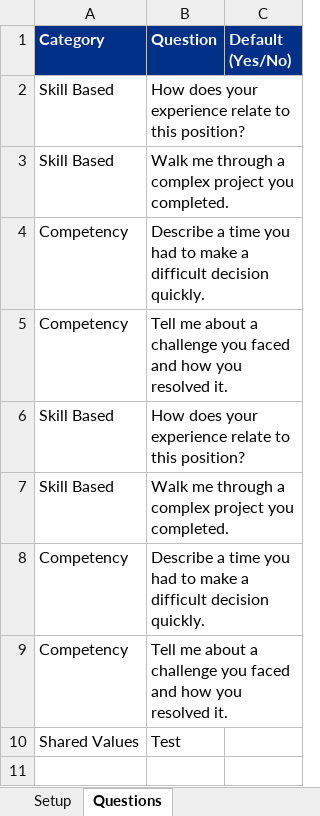
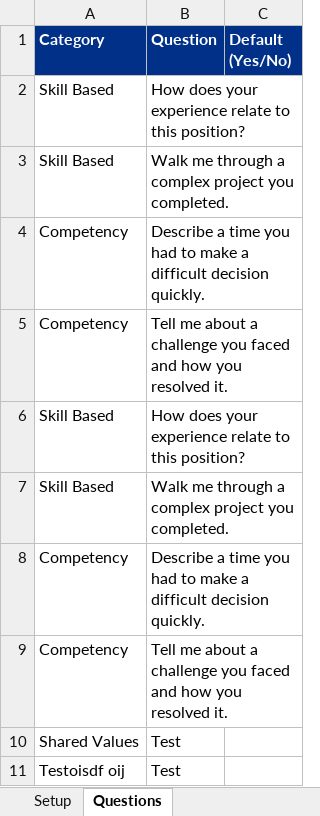
Before and after one commit to mhaight/TillimookRecruiting, an Excel workbook: surveys/test-survey/questions.xlsx, sheet Questions, drawn as a sheet; values as stored, in another font and other column widths than the file's, no borders; the diff names each change by its address in the sheet, - before the commit and + after, or states it on an @@ line.

Commit message:
Add questions: Test Survey

```diff
--- a/surveys/test-survey/questions.xlsx (sheet Questions)
+++ b/surveys/test-survey/questions.xlsx (sheet Questions)
+row 11: Testoisdf oij | Test
```
